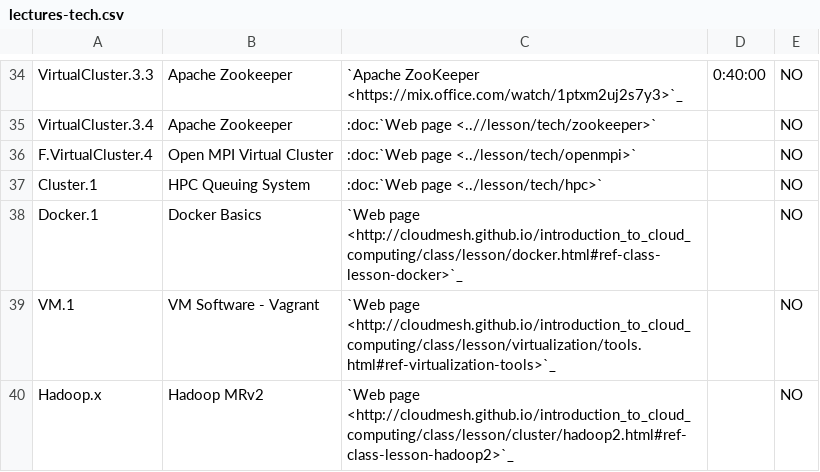
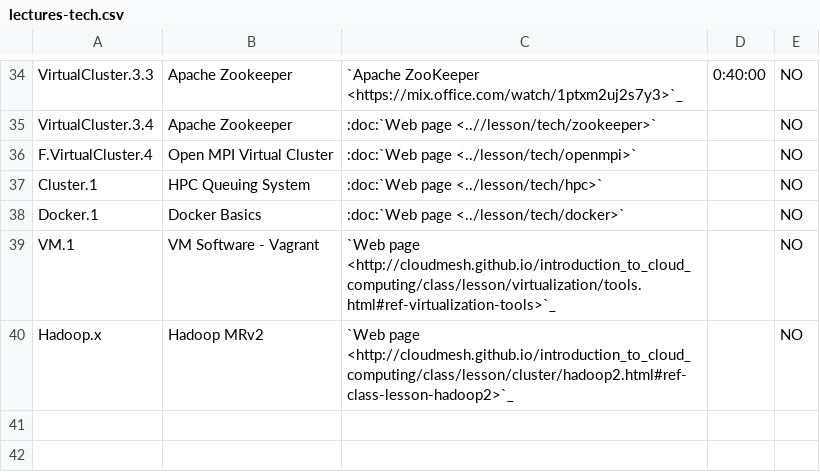
Before and after one commit to cloudmesh/classes, a CSV file: docs/source/i524/lectures-tech.csv, drawn as a sheet; only a part is shown, gaps mark what is left out.

Commit message:
fix:dev: fix link to docker lesson

```diff
--- a/docs/source/i524/lectures-tech.csv
+++ b/docs/source/i524/lectures-tech.csv
@@ -37,3 +37,3 @@ F.VirtualCluster.4, Open MPI Virtual Cluster,  :doc:`Web page <../lesson/tech/op
 Cluster.1, HPC Queuing System, :doc:`Web page <../lesson/tech/hpc>`,,NO
-Docker.1, Docker Basics, `Web page <http://cloudmesh.github.io/introduction_to_cloud_computing/class/lesson/docker.html#ref-class-lesson-docker>`_ , ,NO
+Docker.1, Docker Basics, :doc:`Web page <../lesson/tech/docker>` ,,NO
 VM.1, VM Software - Vagrant, `Web page <http://cloudmesh.github.io/introduction_to_cloud_computing/class/lesson/virtualization/tools.html#ref-virtualization-tools>`_, ,NO
```
